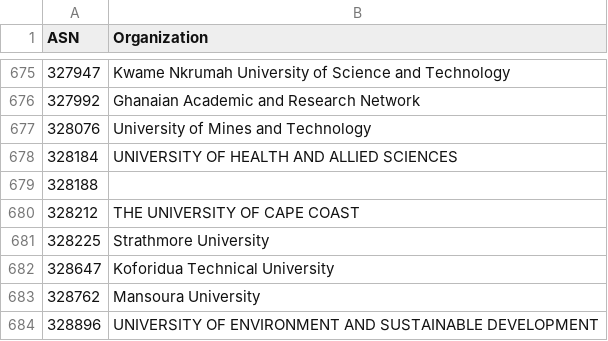
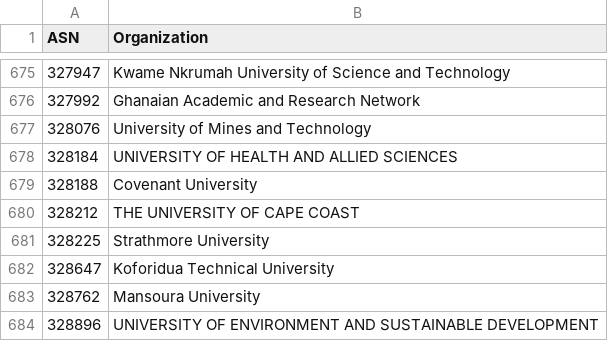
Before and after one commit to O-X-L/risk-db-lists, a CSV file: asn/kind_education.csv, drawn as a sheet; only a part is shown, gaps mark what is left out.

```diff
--- a/asn/kind_education.csv
+++ b/asn/kind_education.csv
@@ -678,3 +678,3 @@ ASN,Organization
 328184,UNIVERSITY OF HEALTH AND ALLIED SCIENCES
-328188,
+328188,Covenant University
 328212,THE UNIVERSITY OF CAPE COAST
```
Also changed, not shown: asn/kind_isp.csv, asn/top_10000.csv, 43 other files.
